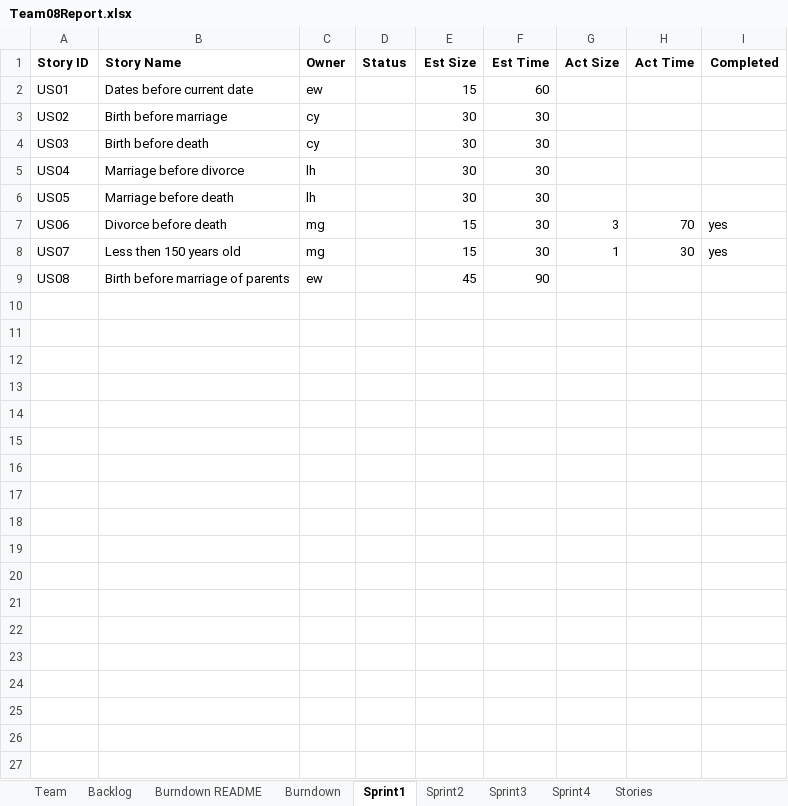
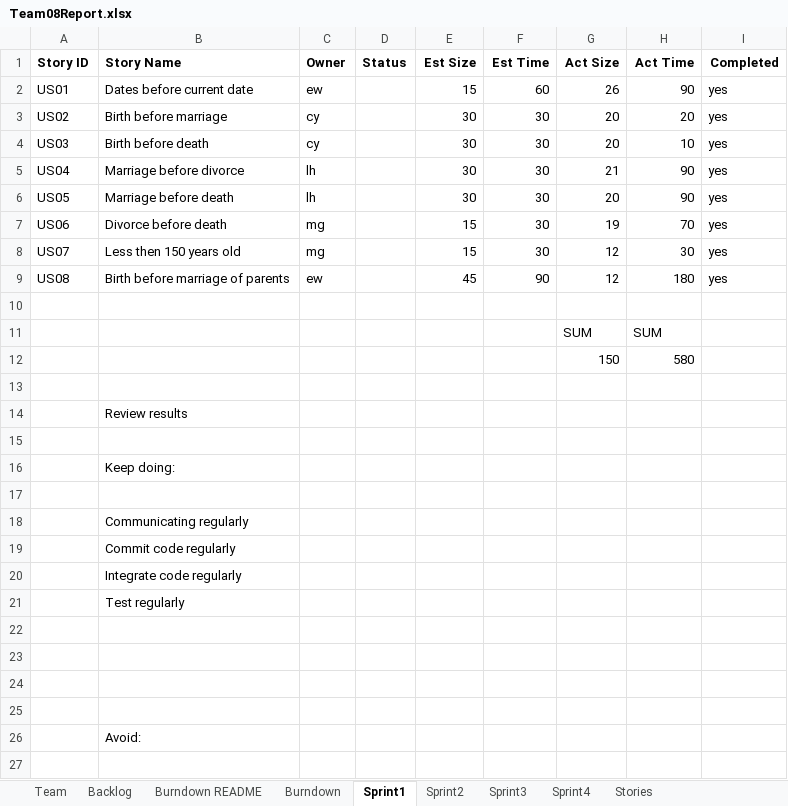
Before and after one commit to gruberma/CS555Project, an Excel workbook: Team08Report.xlsx, sheet Sprint1, drawn as a sheet; only a part is shown; values as stored, in another font and other column widths than the file's, no borders; the diff covers the shown part only; the diff names each change by its address in the sheet, - before the commit and + after, or states it on an @@ line.

```diff
--- a/Team08Report.xlsx (sheet Sprint1)
+++ b/Team08Report.xlsx (sheet Sprint1)
-G2 (Act Size): (empty)
+G2 (Act Size): 26
-H2 (Act Time): (empty)
+H2 (Act Time): 90
-I2:I6 (Completed): (empty)
+I2:I6 (Completed): yes
-G3:G4 (Act Size): (empty)
+G3:G4 (Act Size): 20
-H3 (Act Time): (empty)
+H3 (Act Time): 20
-H4 (Act Time): (empty)
+H4 (Act Time): 10
-G5 (Act Size): (empty)
+G5 (Act Size): 21
-H5:H6 (Act Time): (empty)
+H5:H6 (Act Time): 90
-G6 (Act Size): (empty)
+G6 (Act Size): 20
-G7 (Act Size): 3
+G7 (Act Size): 19
-G8 (Act Size): 1
+G8 (Act Size): 12
-G9 (Act Size): (empty)
+G9 (Act Size): 12
-H9 (Act Time): (empty)
+H9 (Act Time): 180
-I9 (Completed): (empty)
+I9 (Completed): yes
+row 10: (empty)
+row 11:  |  |  |  |  |  | SUM | SUM
+row 12:  |  |  |  |  |  | 150 | 580
+row 13: (empty)
+row 14:  | Review results
+row 15: (empty)
+row 16:  | Keep doing:
+row 17: (empty)
+row 18:  | Communicating regularly
+row 19:  | Commit code regularly
+row 20:  | Integrate code regularly
+row 21:  | Test regularly
+row 22: (empty)
+row 23: (empty)
+row 24: (empty)
+row 25: (empty)
+row 26:  | Avoid:
+row 27: (empty)
```
Also changed, not shown: 2 added rows elsewhere in this sheet, sheet Sprint2, sheet Burndown, charts or pictures.
